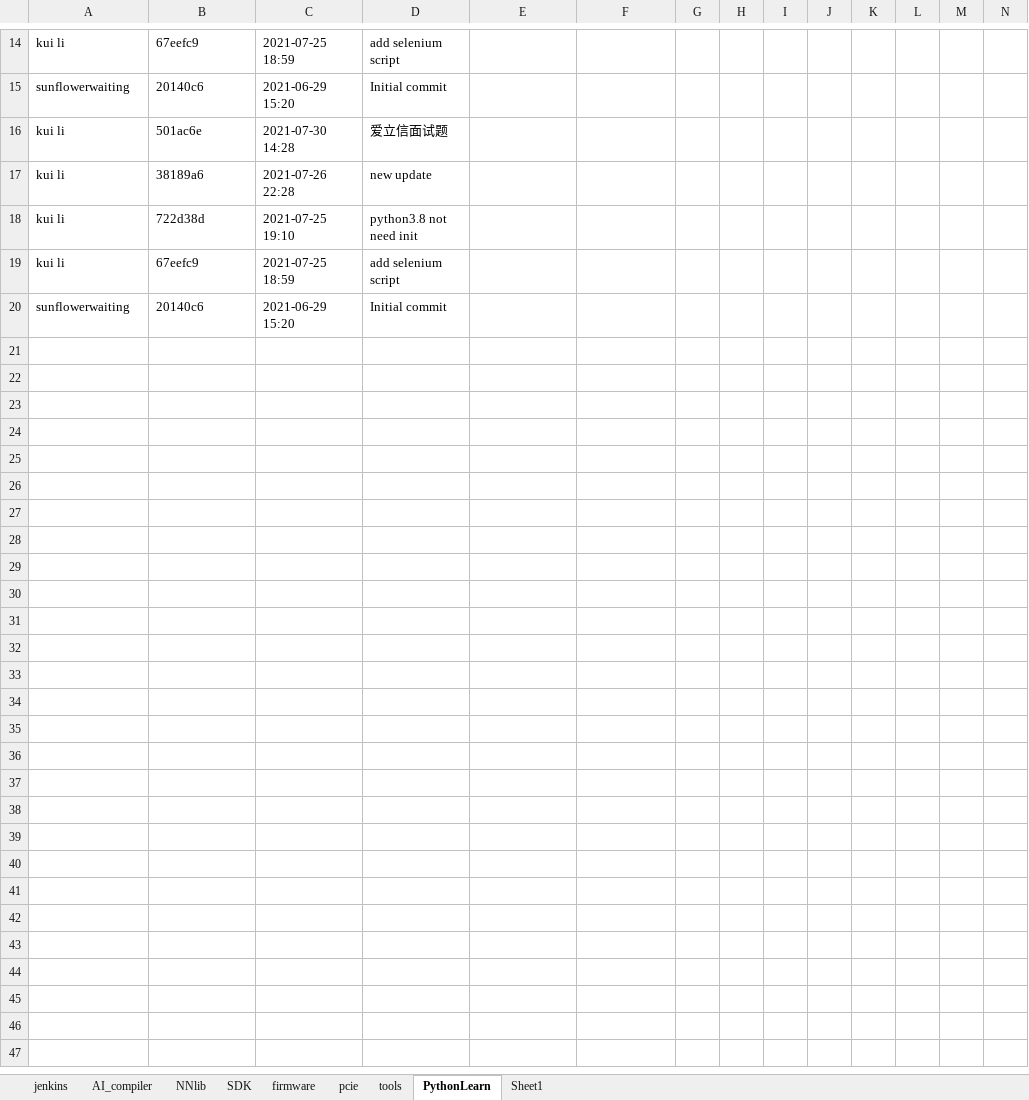
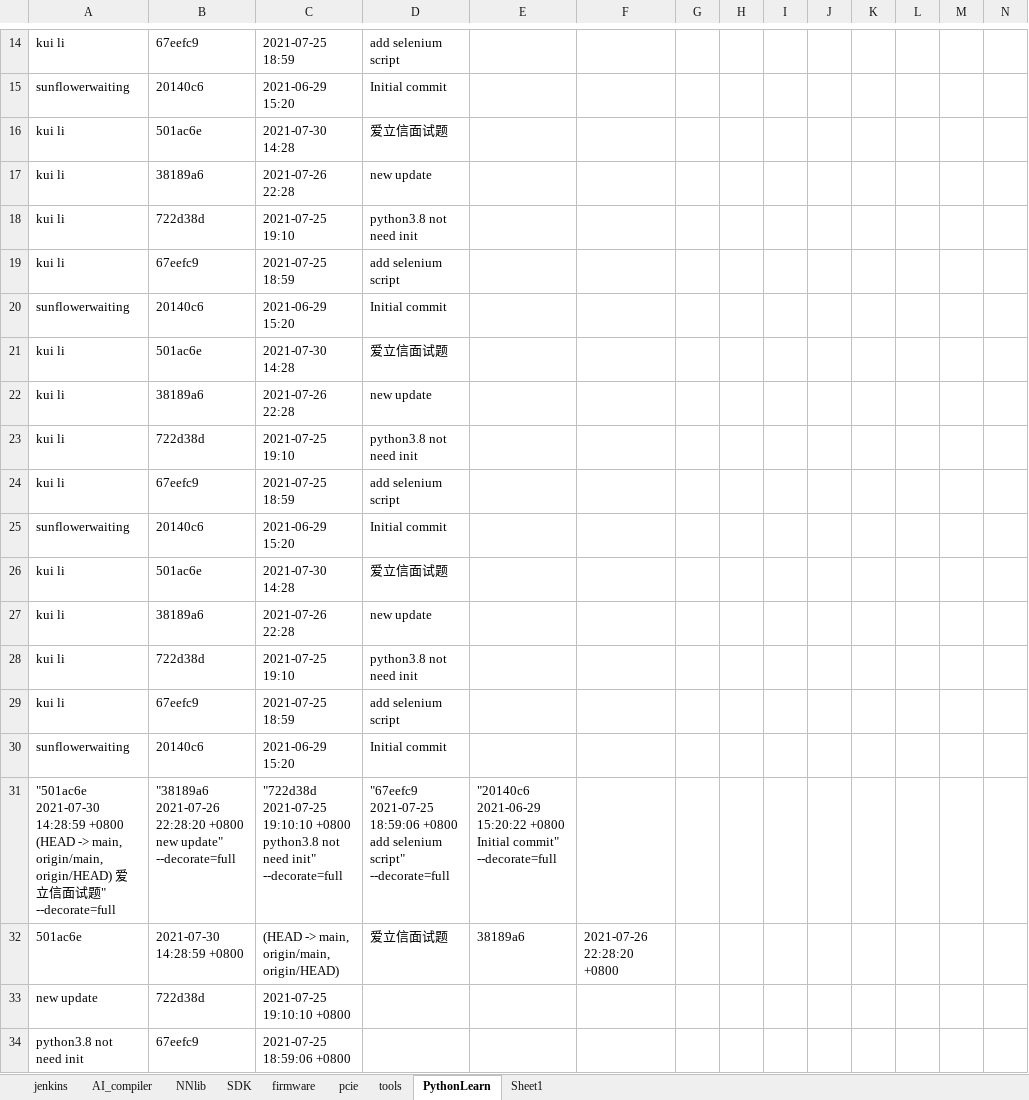
Before and after one commit to sunflowerwaiting/jenkins, an Excel workbook: SW_version_release_test.xlsx, sheet PythonLearn, drawn as a sheet; only a part is shown, gaps mark what is left out; values as stored, in another font and other column widths than the file's, no borders; rows hold the shown columns only; the diff covers the shown part only; the diff names each change by its address in the sheet, - before the commit and + after, or states it on an @@ line.

```diff
--- a/SW_version_release_test.xlsx (sheet PythonLearn)
+++ b/SW_version_release_test.xlsx (sheet PythonLearn)
+row 21: kui li | 501ac6e | 2021-07-30 14:28 | 爱立信面试题
+row 22: kui li | 38189a6 | 2021-07-26 22:28 | new update
+row 23: kui li | 722d38d | 2021-07-25 19:10 | python3.8 not need init
+row 24: kui li | 67eefc9 | 2021-07-25 18:59 | add selenium script
+row 25: sunflowerwaiting | 20140c6 | 2021-06-29 15:20 | Initial commit
+row 26: kui li | 501ac6e | 2021-07-30 14:28 | 爱立信面试题
+row 27: kui li | 38189a6 | 2021-07-26 22:28 | new update
+row 28: kui li | 722d38d | 2021-07-25 19:10 | python3.8 not need init
+row 29: kui li | 67eefc9 | 2021-07-25 18:59 | add selenium script
+row 30: sunflowerwaiting | 20140c6 | 2021-06-29 15:20 | Initial commit
+row 31: "501ac6e 2021-07-30 14:28:59 +0800 (HEAD -> main, origin/main, origin/HEAD) 爱立信面试题" --decorate=full | "38189a6 2021-07-26 22:28:20 +0800 new update" --decorate=full | "722d38d 2021-07-25 19:10:10 +0800 python3.8 not need init" --decorate=full | "67eefc9 2021-07-25 18:59:06 +0800 add selenium script" --decorate=full | "20140c6 2021-06-29 15:20:22 +0800 Initial commit" --decorate=full
+row 32: 501ac6e | 2021-07-30 14:28:59 +0800 | (HEAD -> main, origin/main, origin/HEAD) | 爱立信面试题 | 38189a6 | 2021-07-26 22:28:20 +0800
+row 33: new update | 722d38d | 2021-07-25 19:10:10 +0800
+row 34: python3.8 not need init | 67eefc9 | 2021-07-25 18:59:06 +0800
```
Also changed, not shown: 14 added rows elsewhere in this sheet, sheet AI_compiler, sheet jenkins, SW_version_release.xlsx, 7 other files.
